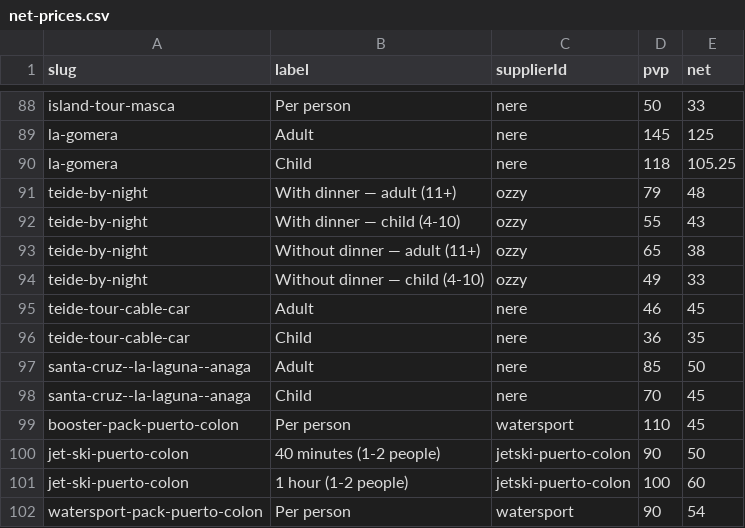
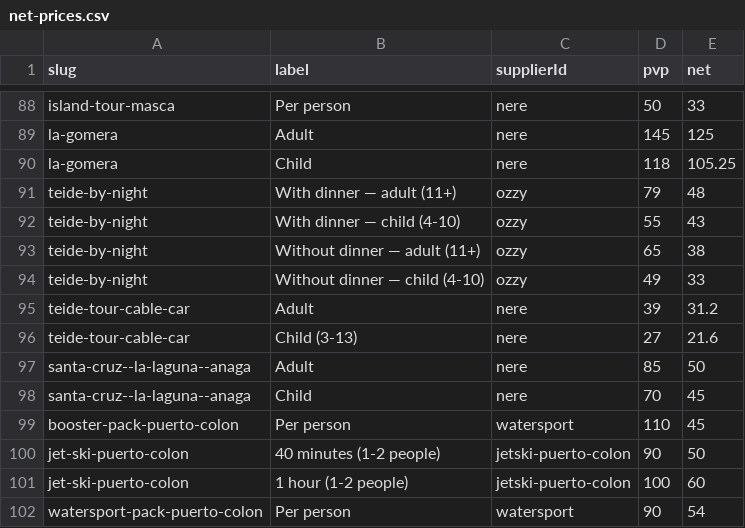
Before and after one commit to forrestburnsbooking-max/tenerify, a CSV file: data/net-prices.csv, drawn as a sheet; only a part is shown, gaps mark what is left out.

```diff
--- a/data/net-prices.csv
+++ b/data/net-prices.csv
@@ -94,4 +94,4 @@ teide-by-night,Without dinner — adult (11+),ozzy,65,38
 teide-by-night,Without dinner — child (4-10),ozzy,49,33
-teide-tour-cable-car,Adult,nere,46,45
-teide-tour-cable-car,Child,nere,36,35
+teide-tour-cable-car,Adult,nere,39,31.2
+teide-tour-cable-car,Child (3-13),nere,27,21.6
 santa-cruz--la-laguna--anaga,Adult,nere,85,50
```
Also changed, not shown: 1 other file.
